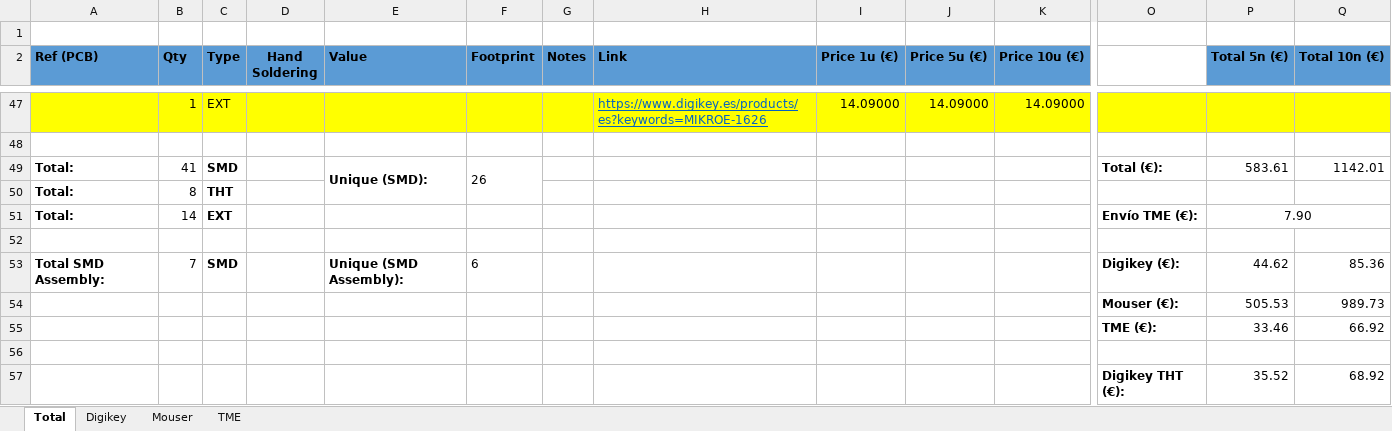
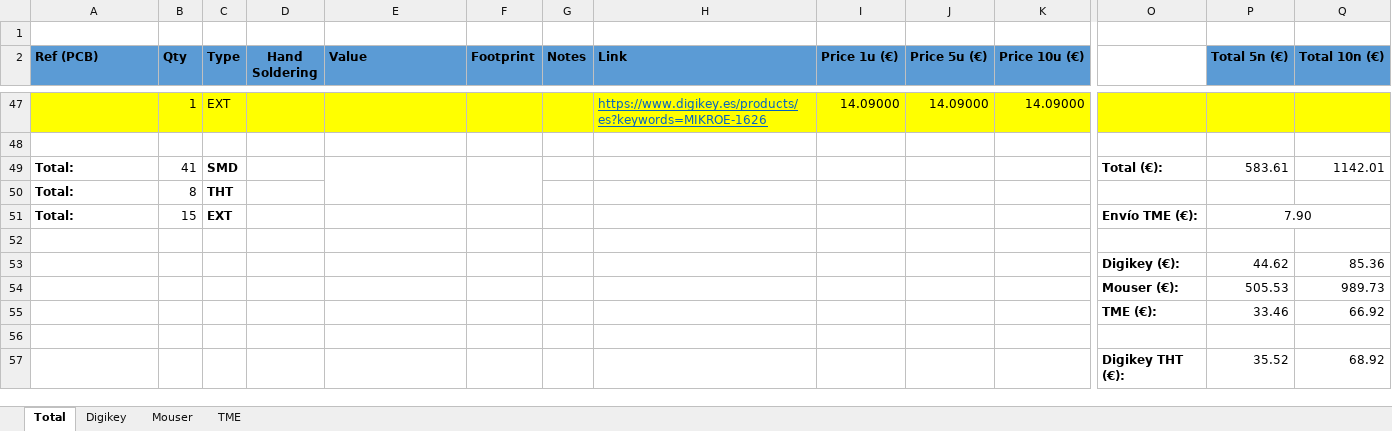
Before and after one commit to tetuante/solarNodeCasting, an Excel workbook: PCB/presupuestos/Nodo solar/presupuesto.xlsx, sheet Total, drawn as a sheet; only a part is shown, gaps mark what is left out; values as stored, in another font and other column widths than the file's, no borders; conditional formats not drawn; removed rows and columns are numbered as before the commit, all else as after; rows hold the shown columns only; the diff names each change by its address in the sheet, - before the commit and + after, or states it on an @@ line.

```diff
--- a/PCB/presupuestos/Nodo solar/presupuesto.xlsx (sheet Total)
+++ b/PCB/presupuestos/Nodo solar/presupuesto.xlsx (sheet Total)
-E49 (Value): Unique (SMD):
+E49 (Value): (empty)
-F49 (Footprint): 26
+F49 (Footprint): (empty)
-B51 (Qty): 14
+B51 (Qty): 15
-row 53: Total SMD Assembly: | 7 | SMD |  | Unique (SMD Assembly): | 6 |  |  |  |  |  | Digikey (€): | 44.62 | 85.36
+row 53:  |  |  |  |  |  |  |  |  |  |  | Digikey (€): | 44.62 | 85.36
```
Also changed, not shown: sheet TME, formulas that keep their value.
